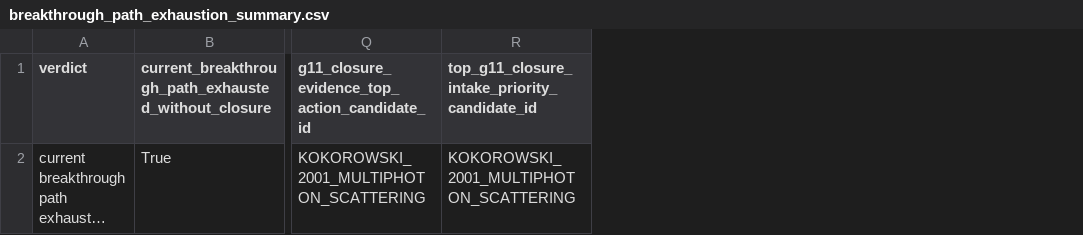
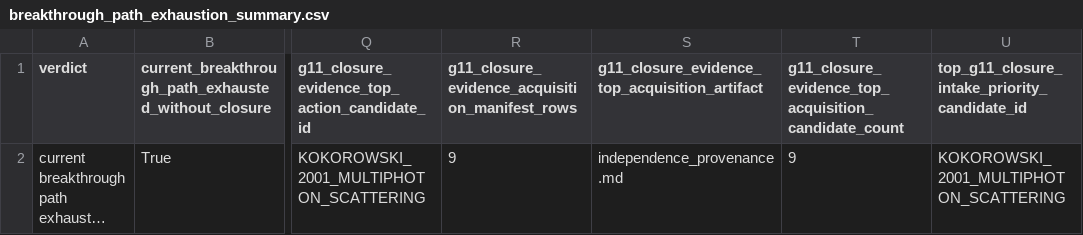
Before and after one commit to workingclassbuddha/cd-quantum-measurement, a CSV file: outputs/breakthrough_path_exhaustion/breakthrough_path_exhaustion_summary.csv, drawn as a sheet; only a part is shown, gaps mark what is left out; long unchanged cells end in …; the diff names each change by its address in the sheet, - before the commit and + after, or states it on an @@ line.

Commit message:
add G11 evidence acquisition manifest

```diff
--- a/outputs/breakthrough_path_exhaustion/breakthrough_path_exhaustion_summary.csv
+++ b/outputs/breakthrough_path_exhaustion/breakthrough_path_exhaustion_summary.csv
+column R, rows 1-2: g11_closure_evidence_acquisition_manifest_rows | 9
+column S, rows 1-2: g11_closure_evidence_top_acquisition_artifact | independence_provenance.md
+column T, rows 1-2: g11_closure_evidence_top_acquisition_candidate_count | 9
```
Also changed, not shown: outputs/breakthrough_path_exhaustion/breakthrough_path_required_new_inputs.csv, outputs/current_goal_audit/current_goal_completion_checklist.csv, 8 other files.
